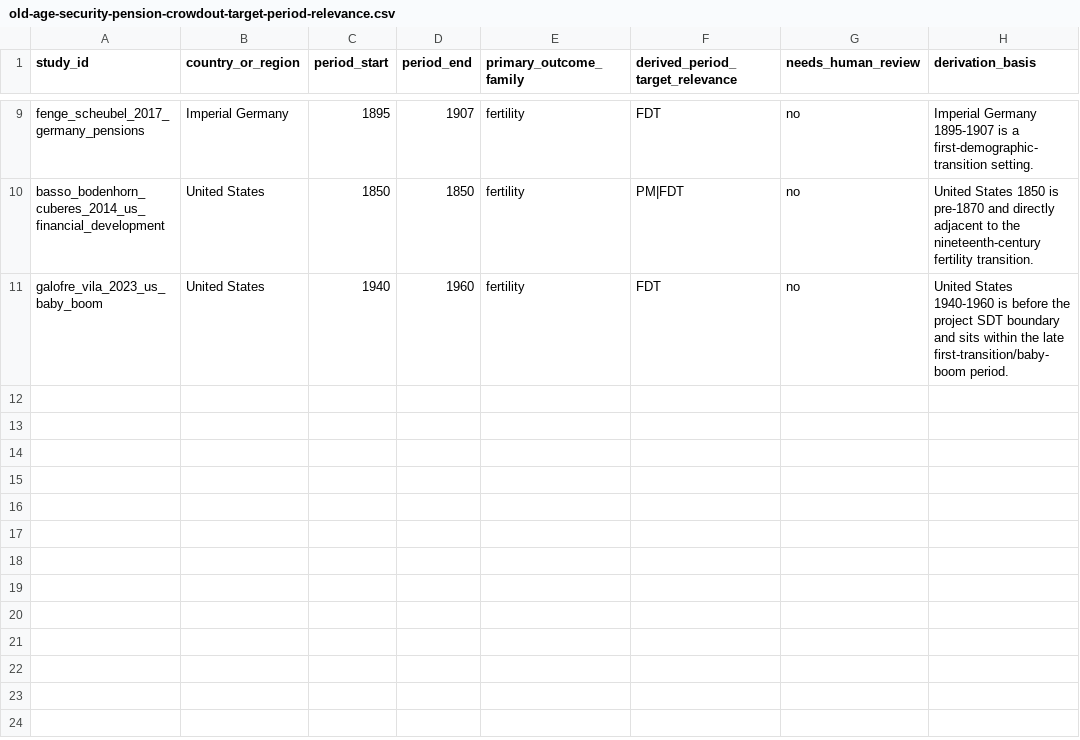
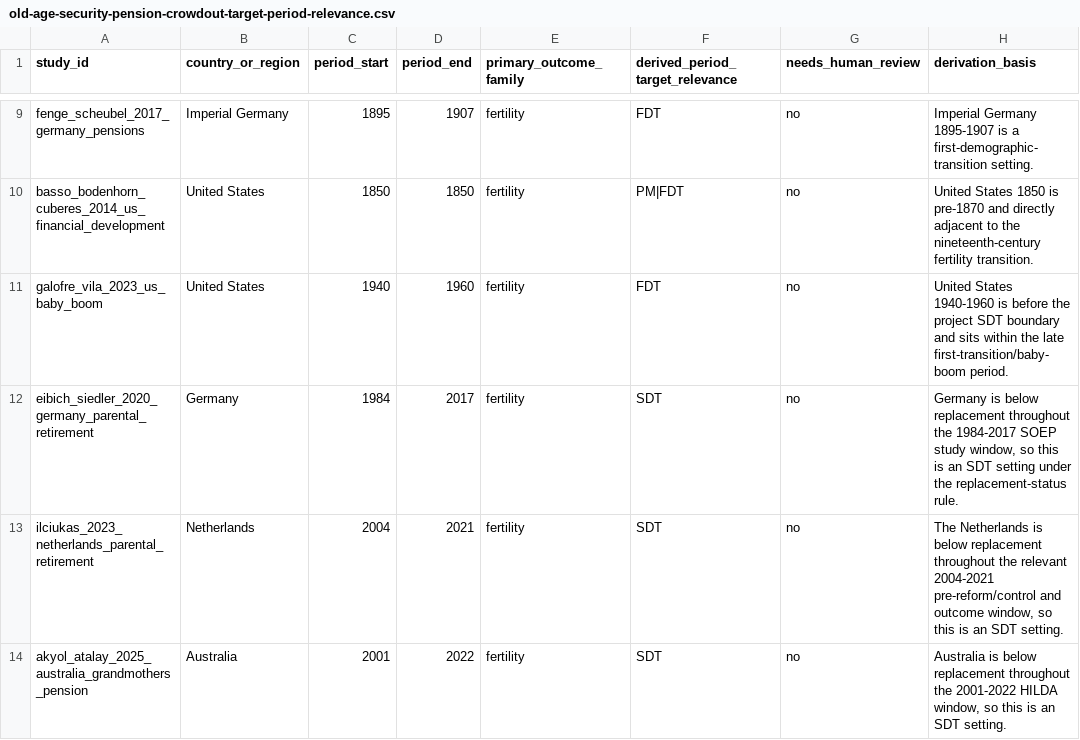
Before and after one commit to anup-malani/fertility-review-causes, a CSV file: extraction/old-age-security-pension-crowdout-target-period-relevance.csv, drawn as a sheet; only a part is shown, gaps mark what is left out; the diff names each change by its address in the sheet, - before the commit and + after, or states it on an @@ line.

```diff
--- a/extraction/old-age-security-pension-crowdout-target-period-relevance.csv
+++ b/extraction/old-age-security-pension-crowdout-target-period-relevance.csv
+row 12: eibich_siedler_2020_germany_parental_retirement | Germany | 1984 | 2017 | fertility | SDT | no | Germany is below replacement throughout the 1984-2017 SOEP study window, so this is an SDT setting under the replacement-status rule.
+row 13: ilciukas_2023_netherlands_parental_retirement | Netherlands | 2004 | 2021 | fertility | SDT | no | The Netherlands is below replacement throughout the relevant 2004-2021 pre-reform/control and outcome window, so this is an SDT setting.
+row 14: akyol_atalay_2025_australia_grandmothers_pension | Australia | 2001 | 2022 | fertility | SDT | no | Australia is below replacement throughout the 2001-2022 HILDA window, so this is an SDT setting.
```
Also changed, not shown: extraction/old-age-security-pension-crowdout-risk-of-bias.csv, extraction/old-age-security-pension-crowdout-studies.csv, 19 other files.
